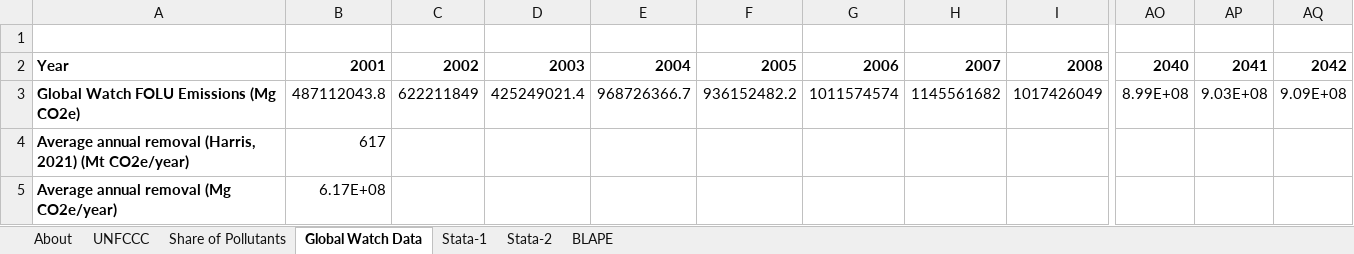
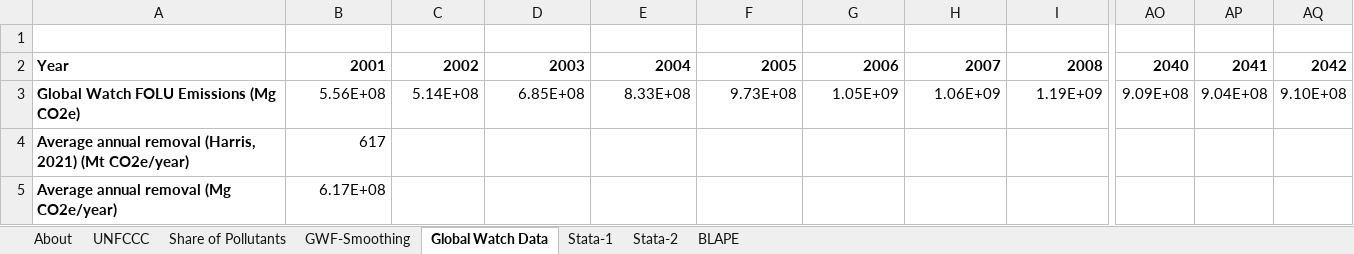
Before and after one commit to climatepolicylab/eps-indonesia-cpl, an Excel workbook: InputData/land/BLAPE/BAU LULUCF Anthro Pollutant Emis.xlsx, sheet Global Watch Data, drawn as a sheet; only a part is shown, gaps mark what is left out; values as stored, in another font and other column widths than the file's, no borders; removed rows and columns are numbered as before the commit, all else as after; the diff covers the shown part only; the diff names each change by its address in the sheet, - before the commit and + after, or states it on an @@ line.

Commit message:
Smoothing methods applied to BLAPE

```diff
--- a/InputData/land/BLAPE/BAU LULUCF Anthro Pollutant Emis.xlsx (sheet Global Watch Data)
+++ b/InputData/land/BLAPE/BAU LULUCF Anthro Pollutant Emis.xlsx (sheet Global Watch Data)
+sheet tab: GWF-Smoothing
-column AO, rows 2-3: 2040 | 8.99E+08
-column AP, rows 2-3: 2041 | 9.03E+08
+column AP, rows 2-3: 2041 | 9.04E+08
+column AQ, rows 2-3: 2042 | 9.10E+08
-AO2: 2042
+AO2: 2040
-B3: 487112043.8
+B3: 5.56E+08
-C3: 622211849
+C3: 5.14E+08
-D3: 425249021.4
+D3: 6.85E+08
-E3: 968726366.7
+E3: 8.33E+08
-F3: 936152482.2
+F3: 9.73E+08
-G3: 1011574574
+G3: 1.05E+09
-H3: 1145561682
+H3: 1.06E+09
-I3: 1017426049
+I3: 1.19E+09
```
Also changed, not shown: 507 edited cells elsewhere in this sheet, sheet BLAPE, formulas that keep their value, 1 other file.
